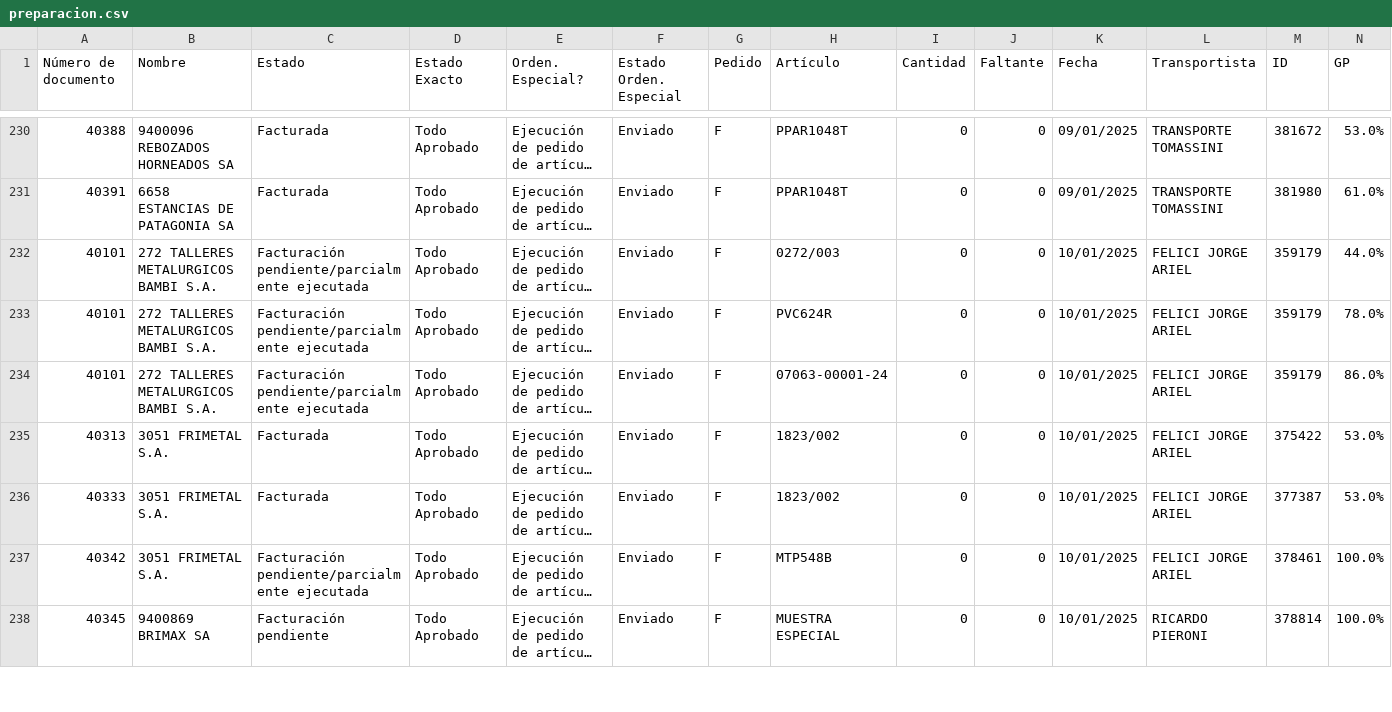
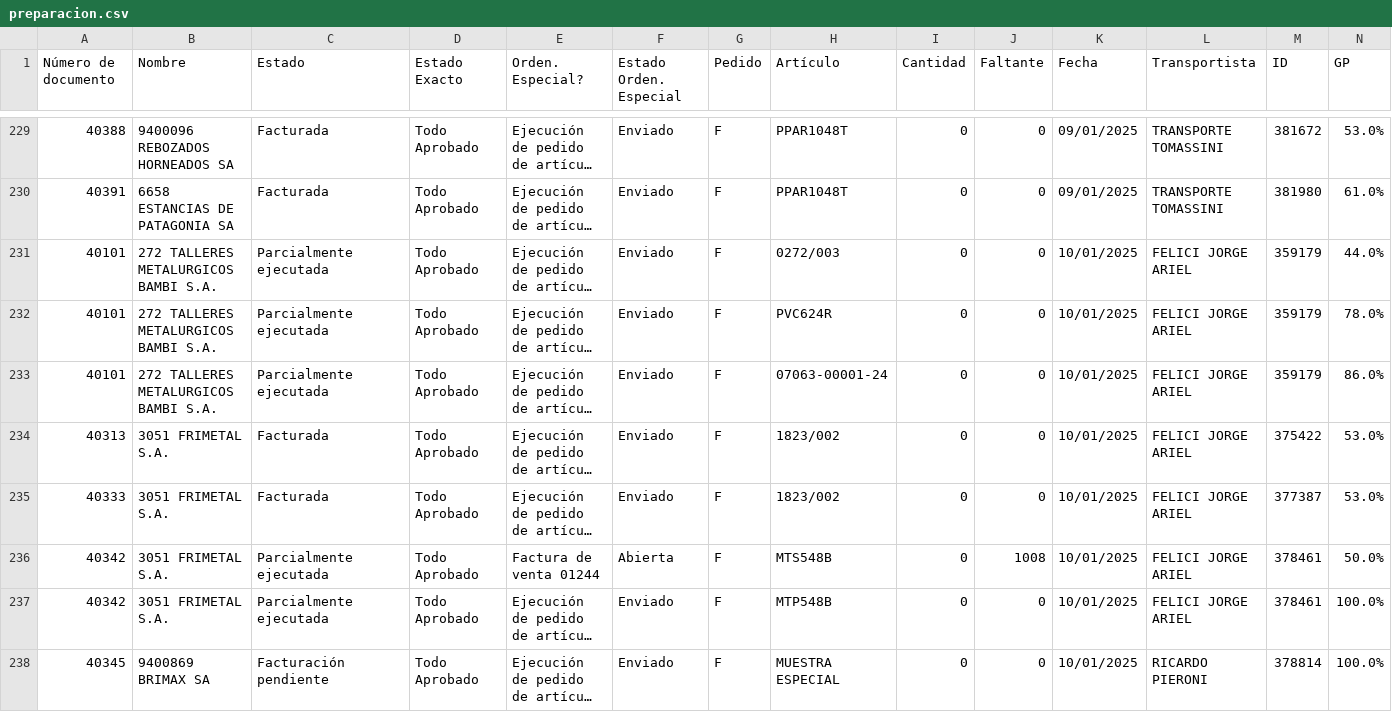
Before and after one commit to Castle-SA/segimiento.github.io, a CSV file: path/to/preparacion.csv, drawn as a sheet; only a part is shown, gaps mark what is left out; long unchanged cells end in …; addresses are those after the commit; the diff covers the shown part only; the diff names each change by its address in the sheet, - before the commit and + after, or states it on an @@ line.

Commit message:
Update CSV files

```diff
--- a/path/to/preparacion.csv
+++ b/path/to/preparacion.csv
-C231:C233 (Estado): Facturación pendiente/parcialmente ejecutada
+C231:C233 (Estado): Parcialmente ejecutada
+row 236: 40342 | 3051 FRIMETAL S.A. | Parcialmente ejecutada | Todo Aprobado | Factura de venta 01244 | Abierta | F | MTS548B | 0 | 1008 | 10/01/2025 | FELICI JORGE ARIEL | 378461 | 50.0%
-C237 (Estado): Facturación pendiente/parcialmente ejecutada
+C237 (Estado): Parcialmente ejecutada
```
Also changed, not shown: 1 removed row, 1 moved row and 9 edited cells elsewhere in this file.
